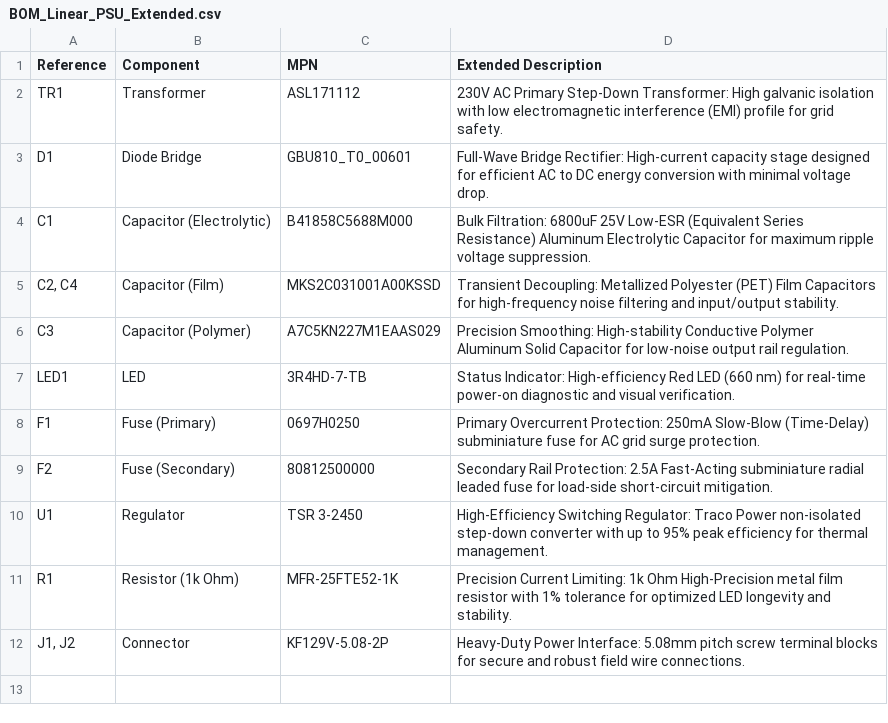
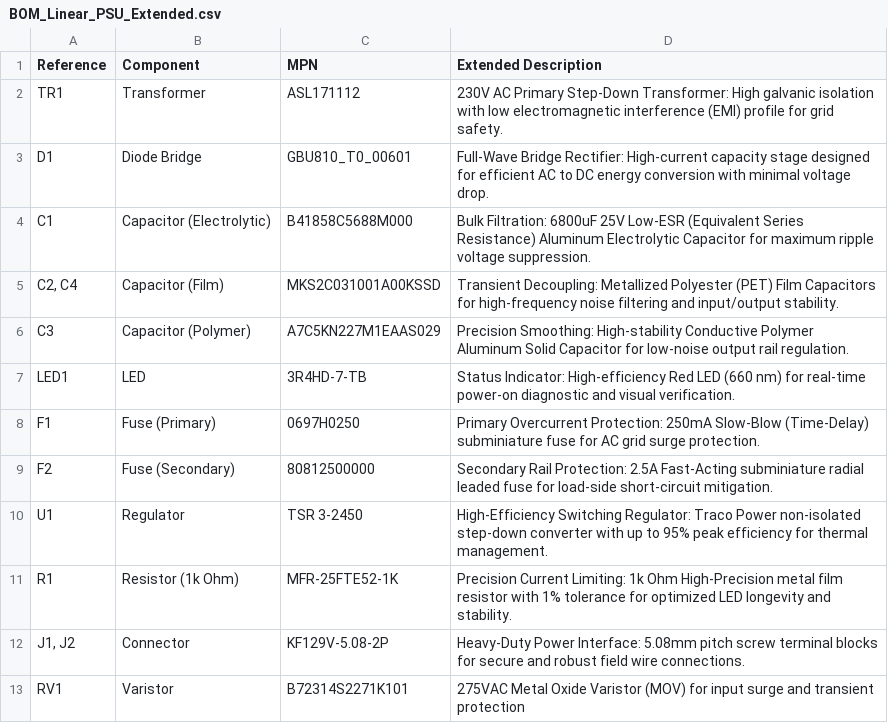
Before and after one commit to voilderz/Linear-PSU-High-Precision, a CSV file: BOM/BOM_Linear_PSU_Extended.csv, drawn as a sheet; the diff names each change by its address in the sheet, - before the commit and + after, or states it on an @@ line.

Commit message:
v1.1 Update

```diff
--- a/BOM/BOM_Linear_PSU_Extended.csv
+++ b/BOM/BOM_Linear_PSU_Extended.csv
+row 13: RV1 | Varistor | B72314S2271K101 | 275VAC Metal Oxide Varistor (MOV) for input surge and transient protection
```
